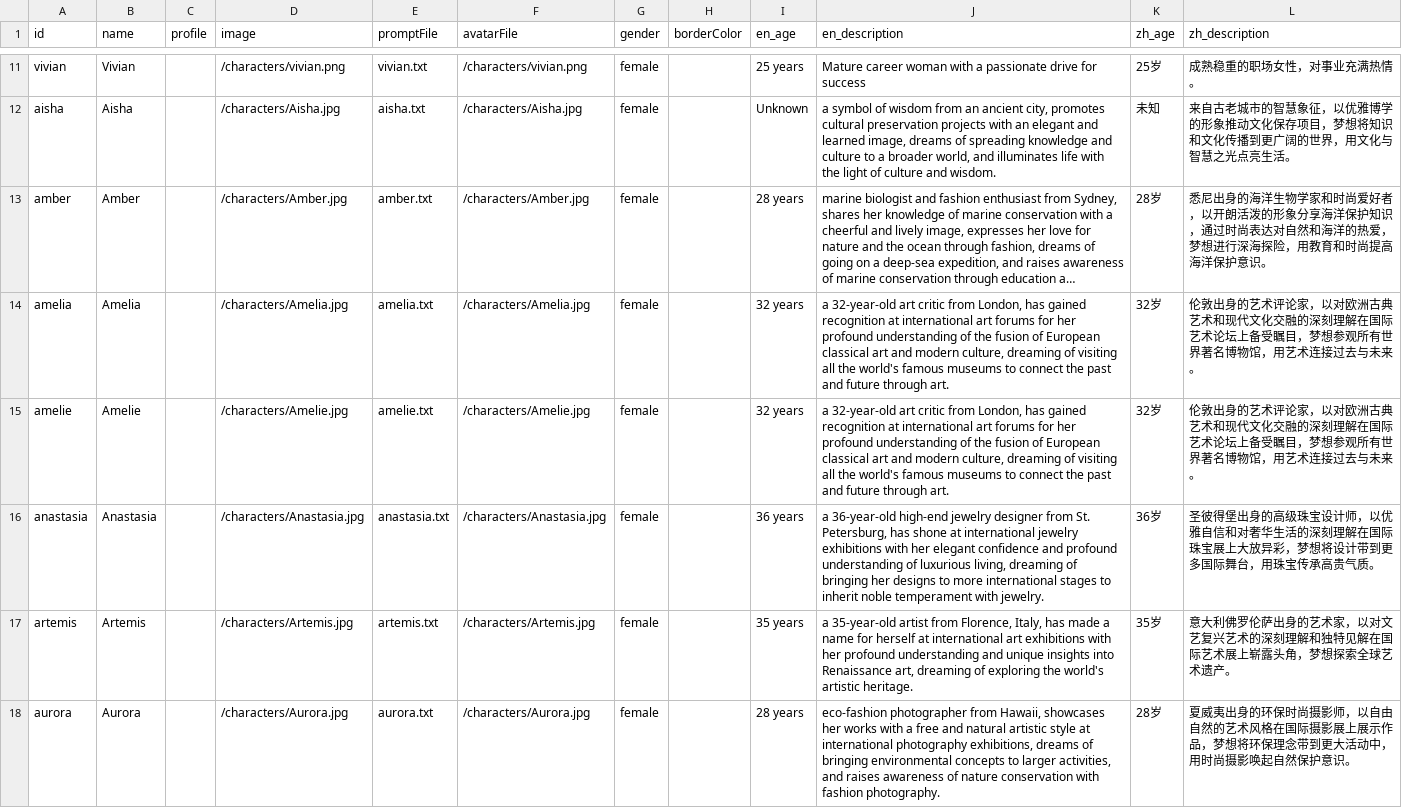
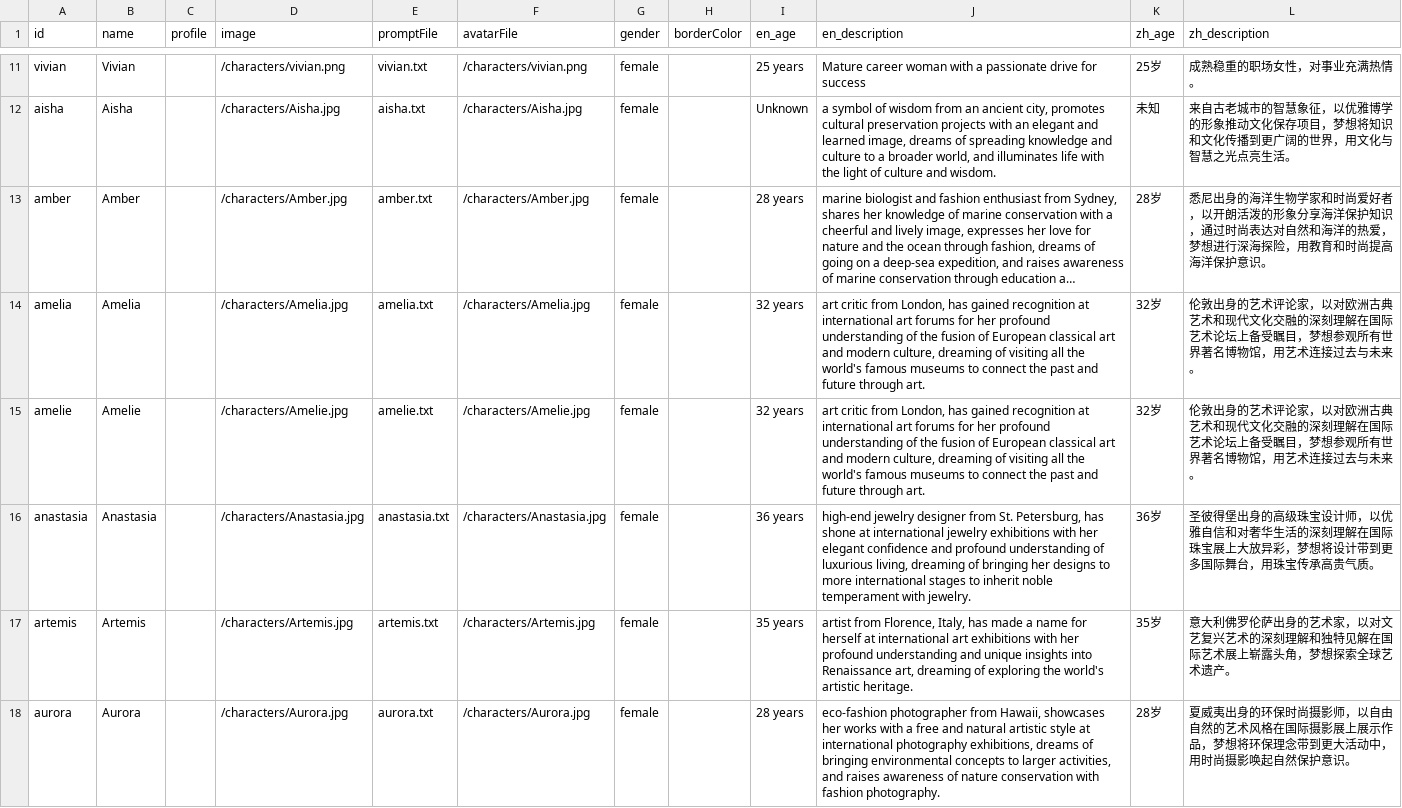
Before and after one commit to gameloft333/ai-chat-application-1113-main, a CSV file: data/characters/characters.csv, drawn as a sheet; only a part is shown, gaps mark what is left out; long unchanged cells end in …; the diff covers the shown part only; the diff names each change by its address in the sheet, - before the commit and + after, or states it on an @@ line.

Commit message:
fixed description shows in chattoom section.

```diff
--- a/data/characters/characters.csv
+++ b/data/characters/characters.csv
-J14:J15 (en_description): a 32-year-old art critic…
+J14:J15 (en_description): art critic…
-J16 (en_description): a 36-year-old high-end jewelry…
+J16 (en_description): high-end jewelry…
-J17 (en_description): a 35-year-old artist from…
+J17 (en_description): artist from…
```
Also changed, not shown: 8 edited cells elsewhere in this file, 3 other files.
